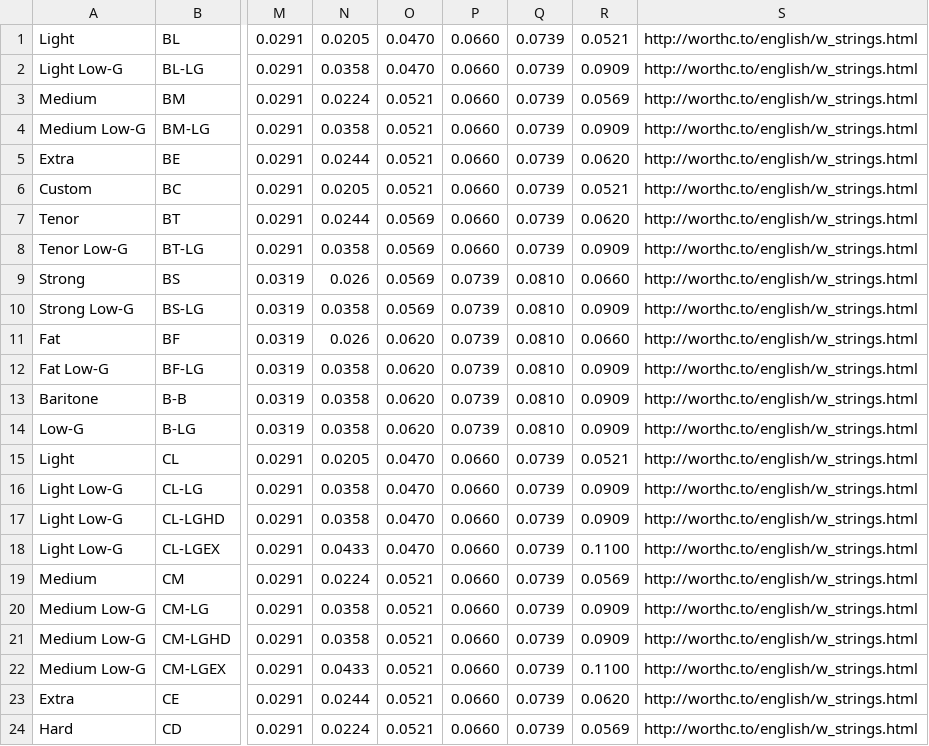
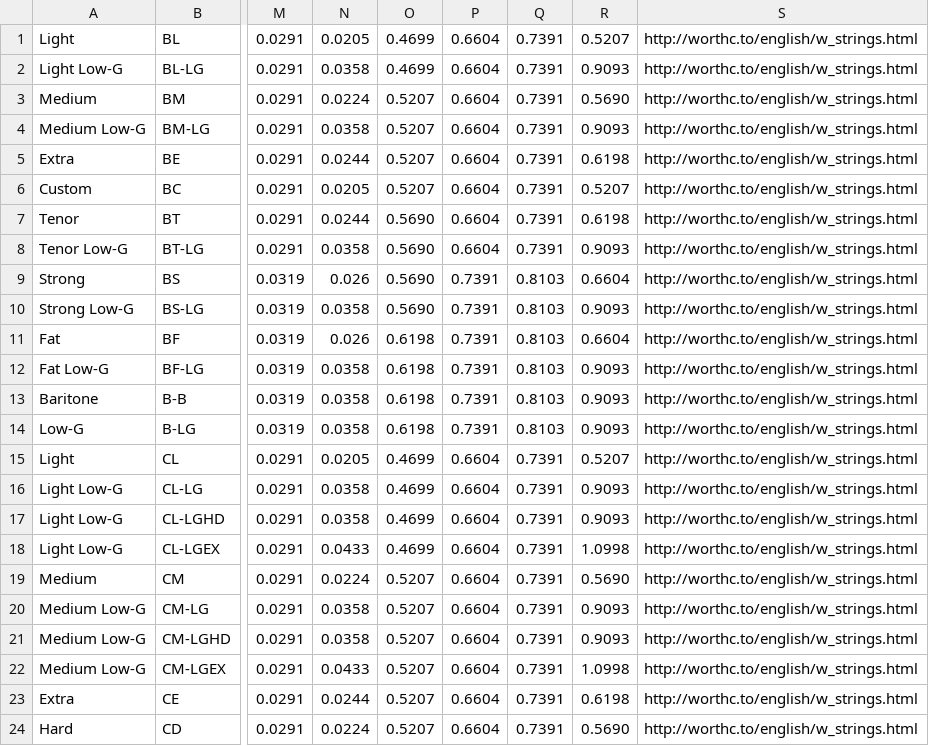
Before and after one commit to tkuriyama/uke-strings, a CSV file: scripts/worth.csv, drawn as a sheet; only a part is shown, gaps mark what is left out; the diff covers the shown part only; the diff names each change by its address in the sheet, - before the commit and + after, or states it on an @@ line.

```diff
--- a/scripts/worth.csv
+++ b/scripts/worth.csv
-O1:O2: 0.0470
+O1:O2: 0.4699
-P1:P8: 0.0660
+P1:P8: 0.6604
-Q1:Q8: 0.0739
+Q1:Q8: 0.7391
-R1: 0.0521
+R1: 0.5207
-R2: 0.0909
+R2: 0.9093
-O3:O6: 0.0521
+O3:O6: 0.5207
-R3: 0.0569
+R3: 0.5690
-R4: 0.0909
+R4: 0.9093
-R5: 0.0620
+R5: 0.6198
-R6: 0.0521
+R6: 0.5207
-O7:O10: 0.0569
+O7:O10: 0.5690
-R7: 0.0620
+R7: 0.6198
-R8: 0.0909
+R8: 0.9093
-P9:P14: 0.0739
+P9:P14: 0.7391
-Q9:Q14: 0.0810
+Q9:Q14: 0.8103
-R9: 0.0660
+R9: 0.6604
-R10: 0.0909
+R10: 0.9093
-O11:O14: 0.0620
+O11:O14: 0.6198
-R11: 0.0660
+R11: 0.6604
-R12:R14: 0.0909
+R12:R14: 0.9093
-O15:O18: 0.0470
+O15:O18: 0.4699
-P15:P24: 0.0660
+P15:P24: 0.6604
-Q15:Q24: 0.0739
+Q15:Q24: 0.7391
-R15: 0.0521
+R15: 0.5207
-R16:R17: 0.0909
+R16:R17: 0.9093
-R18: 0.1100
+R18: 1.0998
-O19:O24: 0.0521
+O19:O24: 0.5207
-R19: 0.0569
+R19: 0.5690
-R20:R21: 0.0909
+R20:R21: 0.9093
-R22: 0.1100
+R22: 1.0998
-R23: 0.0620
+R23: 0.6198
-R24: 0.0569
+R24: 0.5690
```
Also changed, not shown: 68 edited cells elsewhere in this file, 3 other files.
